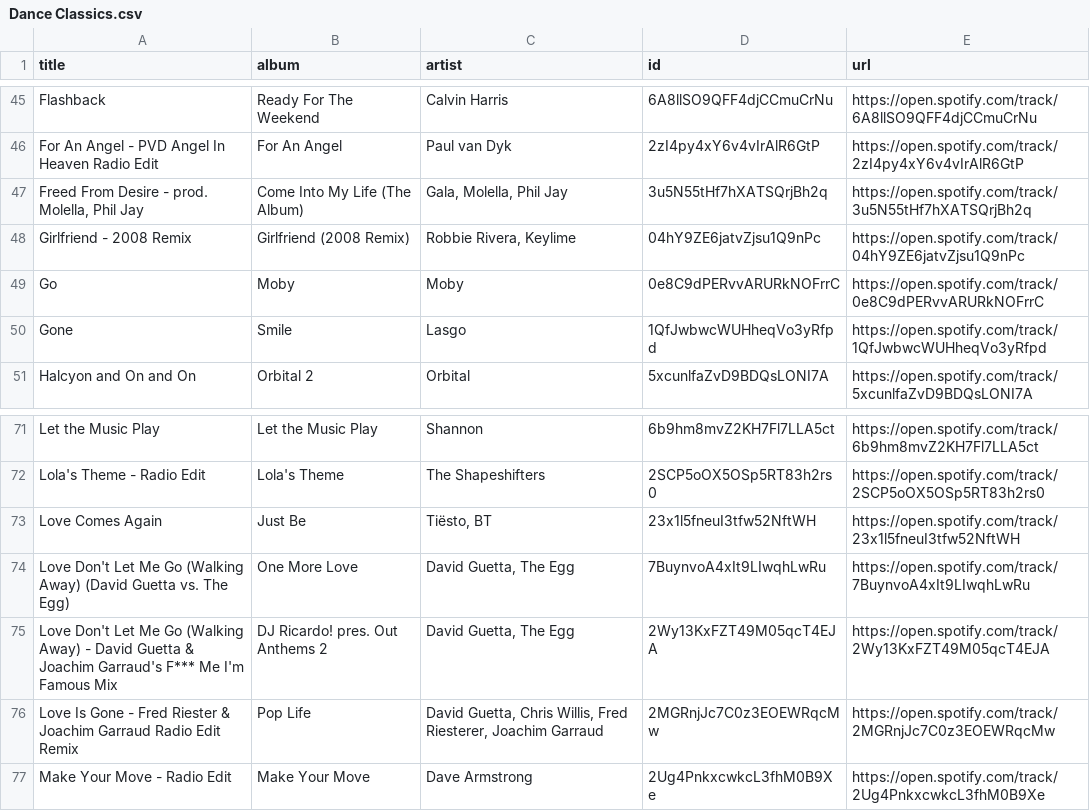
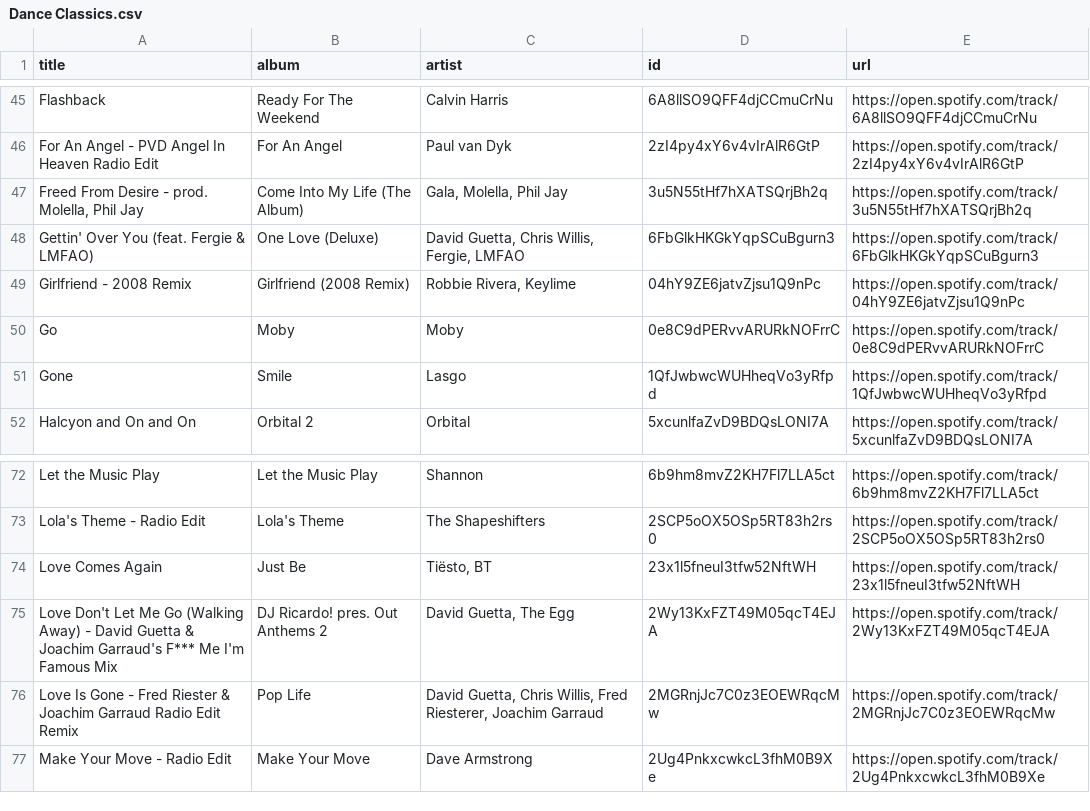
Before and after one commit to unex/dews_beats, a CSV file: playlists/Dance Classics.csv, drawn as a sheet; only a part is shown, gaps mark what is left out; removed rows and columns are numbered as before the commit, all else as after; the diff names each change by its address in the sheet, - before the commit and + after, or states it on an @@ line.

```diff
--- a/playlists/Dance Classics.csv
+++ b/playlists/Dance Classics.csv
+row 48: Gettin' Over You (feat. Fergie & LMFAO) | One Love (Deluxe) | David Guetta, Chris Willis, Fergie, LMFAO | 6FbGlkHKGkYqpSCuBgurn3 | https://open.spotify.com/track/6FbGlkHKGkYqpSCuBgurn3
-row 74: Love Don't Let Me Go (Walking Away) (David Guetta vs. The Egg) | One More Love | David Guetta, The Egg | 7BuynvoA4xIt9LIwqhLwRu | https://open.spotify.com/track/7BuynvoA4xIt9LIwqhLwRu
```
Also changed, not shown: Saved Songs.csv, playlists/Chill Tracks.csv, 4 other files.
